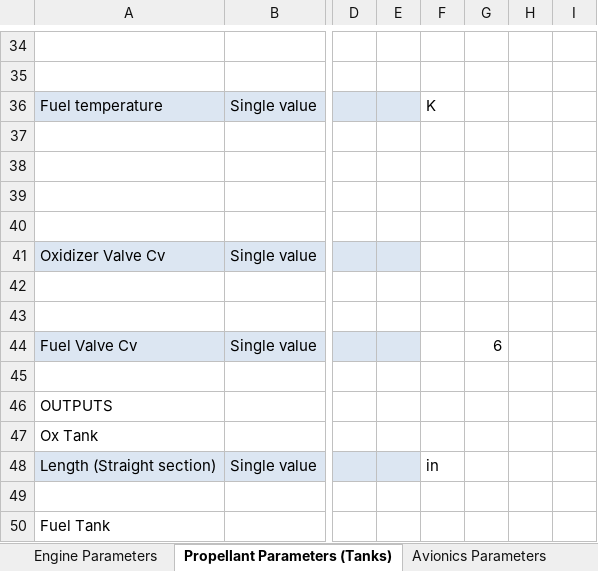
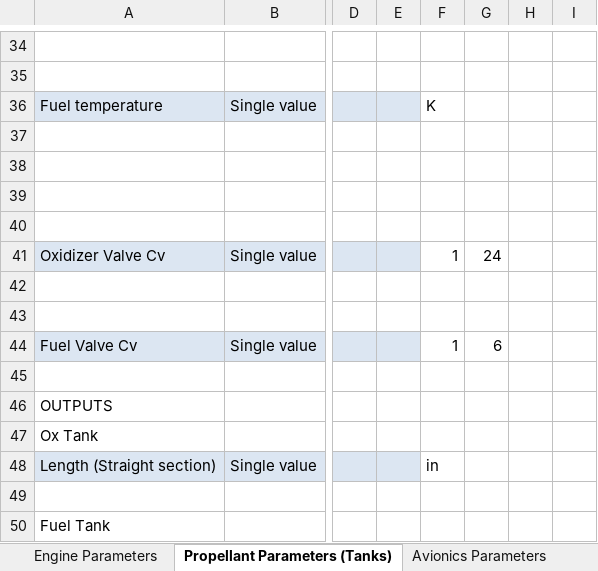
Before and after one commit to UAH-IREC/IREC-ROCSIM, an Excel workbook: simconfig.xlsx, sheet Propellant Parameters (Tanks), drawn as a sheet; only a part is shown, gaps mark what is left out; values as stored, in another font and other column widths than the file's, no borders; the diff names each change by its address in the sheet, - before the commit and + after, or states it on an @@ line.

```diff
--- a/simconfig.xlsx (sheet Propellant Parameters (Tanks))
+++ b/simconfig.xlsx (sheet Propellant Parameters (Tanks))
-F41: (empty)
+F41: 1
-G41: (empty)
+G41: 24
-F44: (empty)
+F44: 1
```
Also changed, not shown: formulas that keep their value, 10 other files.
